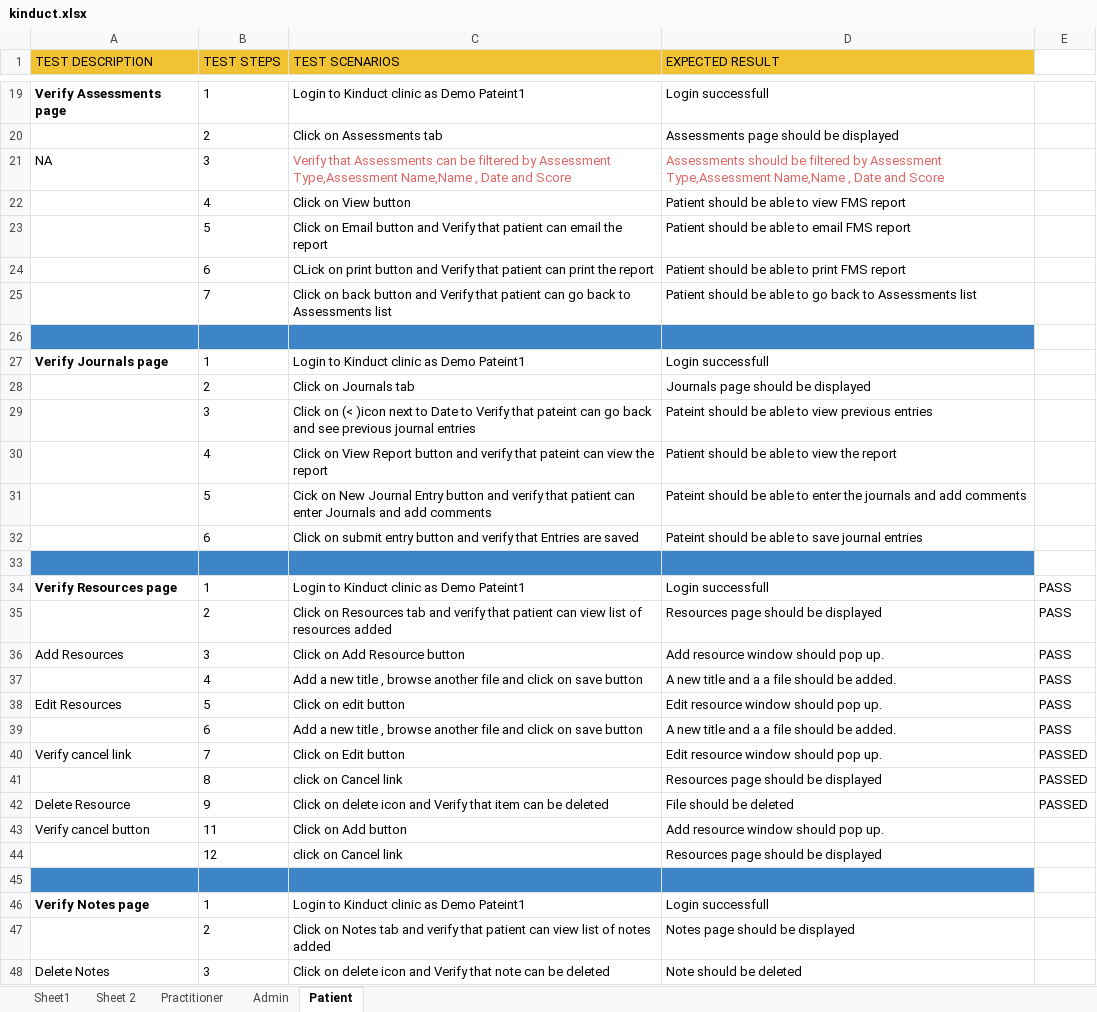
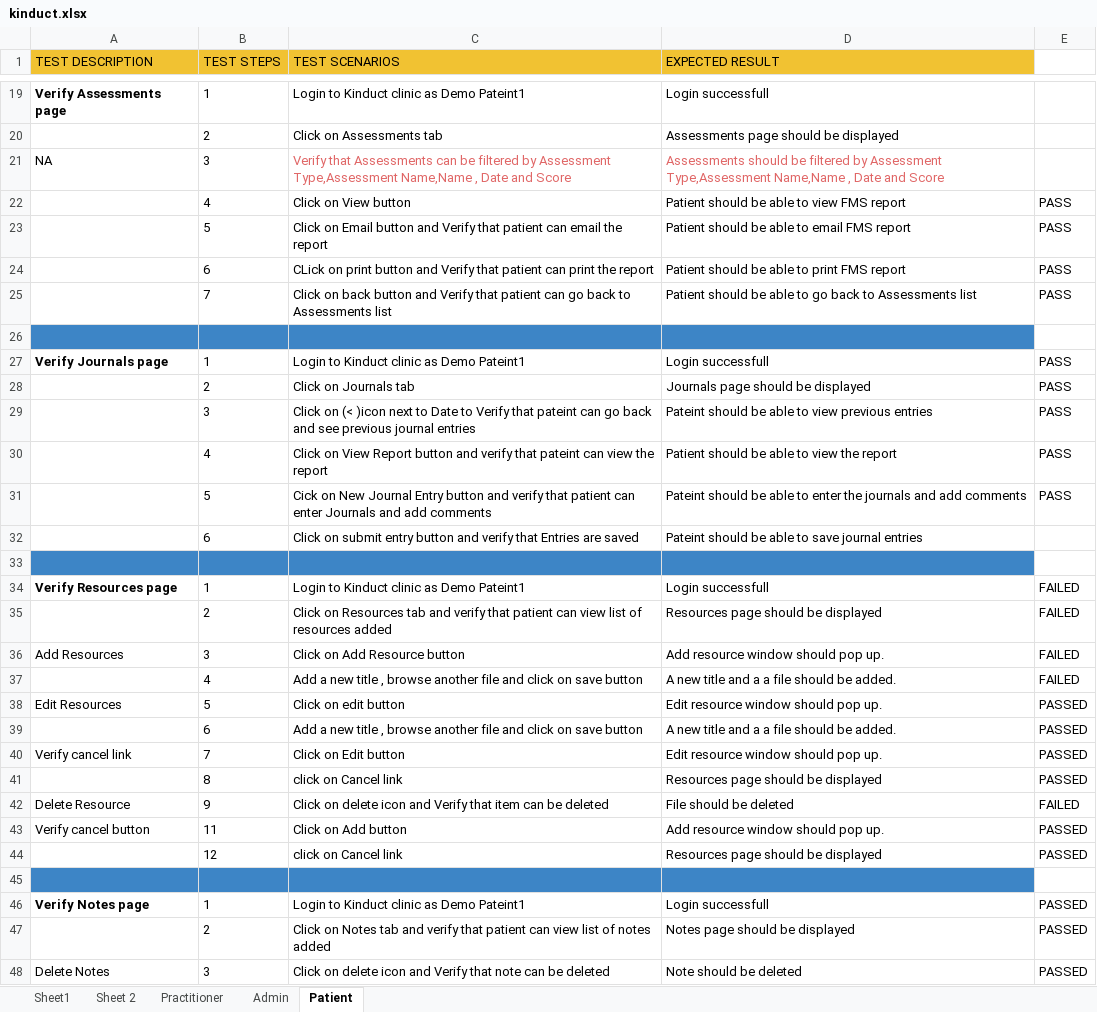
Before and after one commit to kinabhinav/kinduct, an Excel workbook: MavenFramework/kinduct.xlsx, sheet Patient, drawn as a sheet; only a part is shown, gaps mark what is left out; values as stored, in another font and other column widths than the file's, no borders; charts and pictures not drawn; the diff covers the shown part only; the diff names each change by its address in the sheet, - before the commit and + after, or states it on an @@ line.

```diff
--- a/MavenFramework/kinduct.xlsx (sheet Patient)
+++ b/MavenFramework/kinduct.xlsx (sheet Patient)
-E22:E25: (empty)
+E22:E25: PASS
-E27:E31: (empty)
+E27:E31: PASS
-E34:E37: PASS
+E34:E37: FAILED
-E38:E39: PASS
+E38:E39: PASSED
-E42: PASSED
+E42: FAILED
-E43:E44: (empty)
+E43:E44: PASSED
-E46:E48: (empty)
+E46:E48: PASSED
```
Also changed, not shown: 27 edited cells elsewhere in this sheet, sheet Practitioner, 51 other files.
